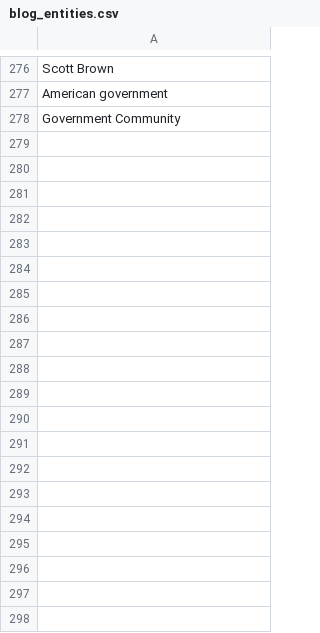
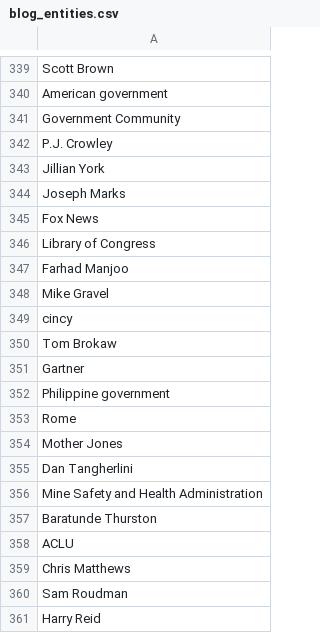
Before and after one commit to hcutler/civictech-blog-analysis, a CSV file: blog_entities.csv, drawn as a sheet; only a part is shown, gaps mark what is left out; the diff covers the shown part only.

```diff
--- a/blog_entities.csv
+++ b/blog_entities.csv
@@ -278 +341,21 @@ American government
 Government Community
+P.J. Crowley
+Jillian York
+Joseph Marks
+Fox News
+Library of Congress
+Farhad Manjoo
+Mike Gravel
+cincy
+Tom Brokaw
+Gartner
+Philippine government
+Rome
+Mother Jones
+Dan Tangherlini
+Mine Safety and Health Administration
+Baratunde Thurston
+ACLU
+Chris Matthews
+Sam Roudman
+Harry Reid
```
Also changed, not shown: 90 added rows and 1 moved row elsewhere in this file, blog_not_graph.csv, both.csv, 3 other files.
